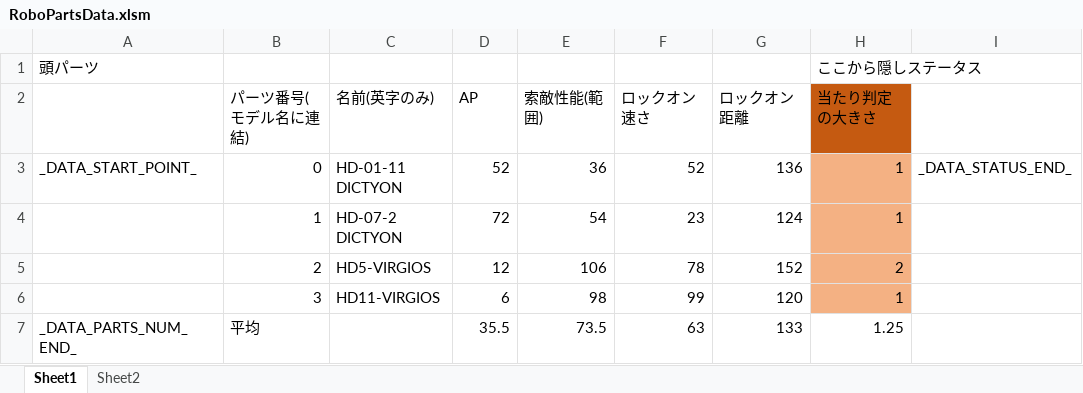
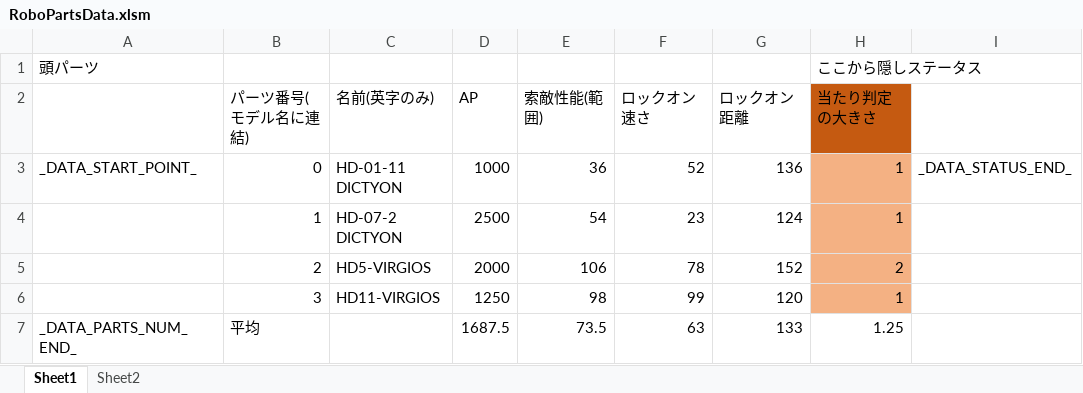
Before and after one commit to Tone2387/ShiningRoadProject, an Excel workbook: ShiningRoadProject/Data/RoboParts/Head/RoboPartsData.xlsm, sheet Sheet1, drawn as a sheet; values as stored, in another font and other column widths than the file's, no borders; charts and pictures and table styles not drawn; the diff names each change by its address in the sheet, - before the commit and + after, or states it on an @@ line.

```diff
--- a/ShiningRoadProject/Data/RoboParts/Head/RoboPartsData.xlsm (sheet Sheet1)
+++ b/ShiningRoadProject/Data/RoboParts/Head/RoboPartsData.xlsm (sheet Sheet1)
-D3 (AP): 52
+D3 (AP): 1000
-D4 (AP): 72
+D4 (AP): 2500
-D5 (AP): 12
+D5 (AP): 2000
-D6 (AP): 6
+D6 (AP): 1250
-D7 (AP): 35.5
+D7 (AP): 1687.5
```
Also changed, not shown: ShiningRoadProject/Data/Effekseer/Effects.xlsm, ShiningRoadProject/Data/RoboParts/Weapon/RoboPartsData.xlsm, 54 other files.
